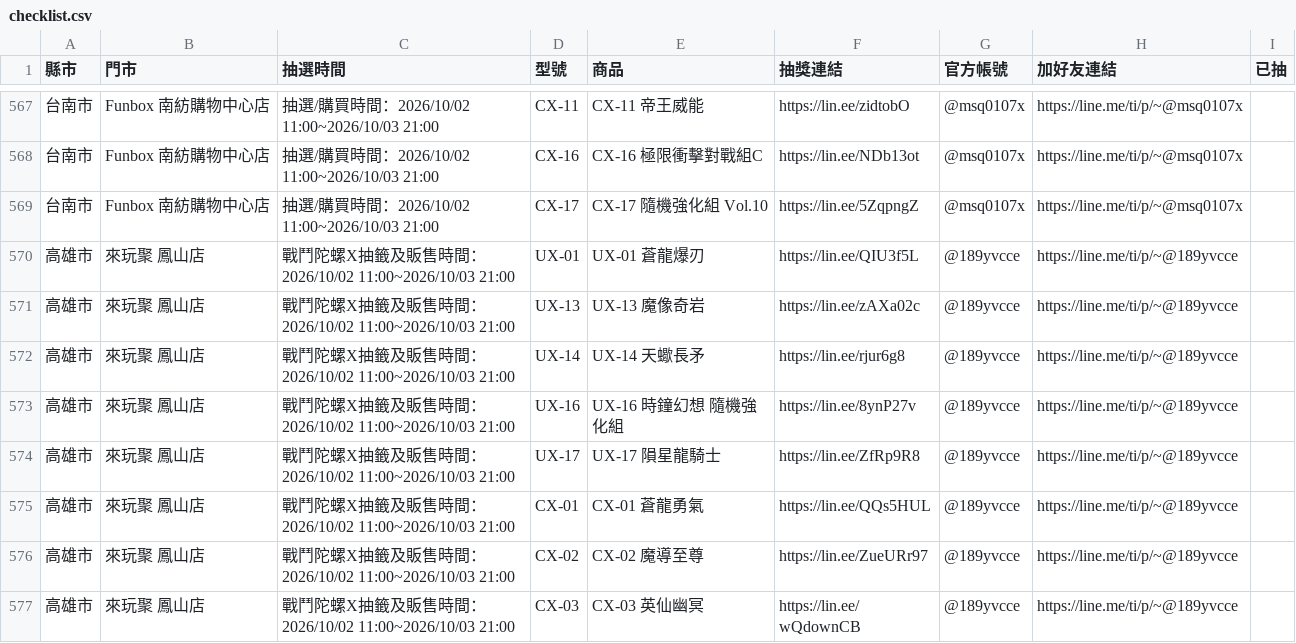
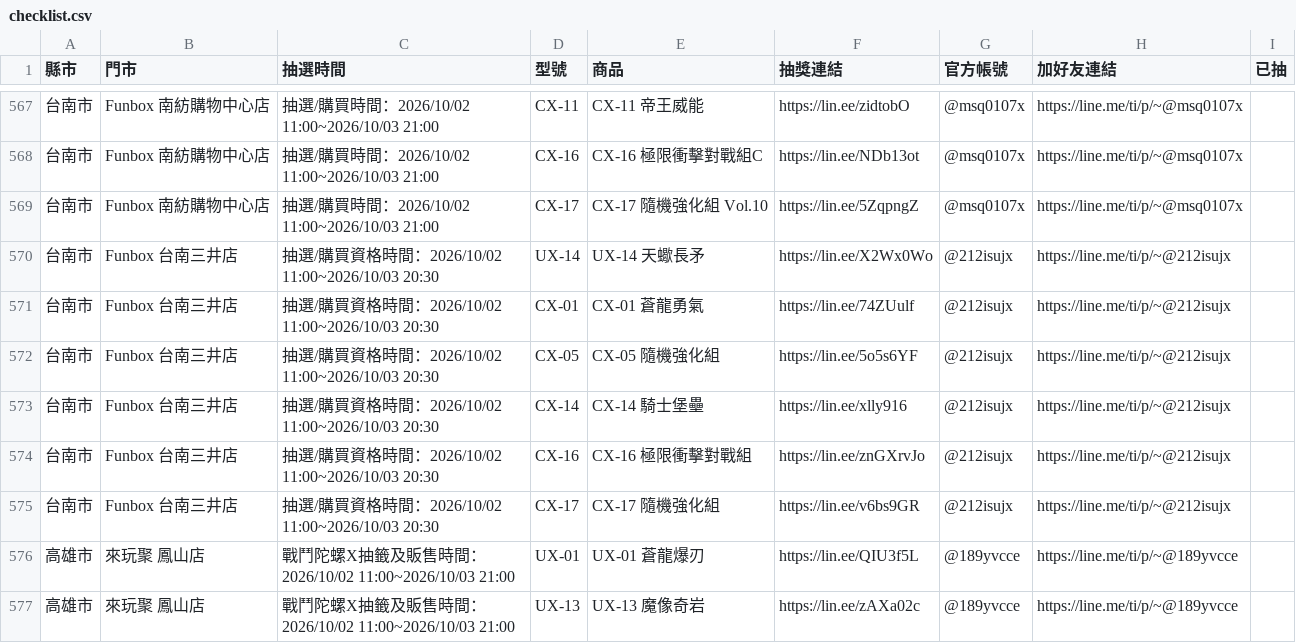
Before and after one commit to yang-hua-11/funbox-line, a CSV file: checklist.csv, drawn as a sheet; only a part is shown, gaps mark what is left out; the shorter side is filled out with more unchanged rows; the diff names each change by its address in the sheet, - before the commit and + after, or states it on an @@ line.

```diff
--- a/checklist.csv
+++ b/checklist.csv
+row 570: 台南市 | Funbox 台南三井店 | 抽選/購買資格時間：2026/10/02 11:00~2026/10/03 20:30 | UX-14 | UX-14 天蠍長矛 | https://lin.ee/X2Wx0Wo | @212isujx | https://line.me/ti/p/~@212isujx
+row 571: 台南市 | Funbox 台南三井店 | 抽選/購買資格時間：2026/10/02 11:00~2026/10/03 20:30 | CX-01 | CX-01 蒼龍勇氣 | https://lin.ee/74ZUulf | @212isujx | https://line.me/ti/p/~@212isujx
+row 572: 台南市 | Funbox 台南三井店 | 抽選/購買資格時間：2026/10/02 11:00~2026/10/03 20:30 | CX-05 | CX-05 隨機強化組 | https://lin.ee/5o5s6YF | @212isujx | https://line.me/ti/p/~@212isujx
+row 573: 台南市 | Funbox 台南三井店 | 抽選/購買資格時間：2026/10/02 11:00~2026/10/03 20:30 | CX-14 | CX-14 騎士堡壘 | https://lin.ee/xlly916 | @212isujx | https://line.me/ti/p/~@212isujx
+row 574: 台南市 | Funbox 台南三井店 | 抽選/購買資格時間：2026/10/02 11:00~2026/10/03 20:30 | CX-16 | CX-16 極限衝擊對戰組 | https://lin.ee/znGXrvJo | @212isujx | https://line.me/ti/p/~@212isujx
+row 575: 台南市 | Funbox 台南三井店 | 抽選/購買資格時間：2026/10/02 11:00~2026/10/03 20:30 | CX-17 | CX-17 隨機強化組 | https://lin.ee/v6bs9GR | @212isujx | https://line.me/ti/p/~@212isujx
```
Also changed, not shown: 3 other files.
